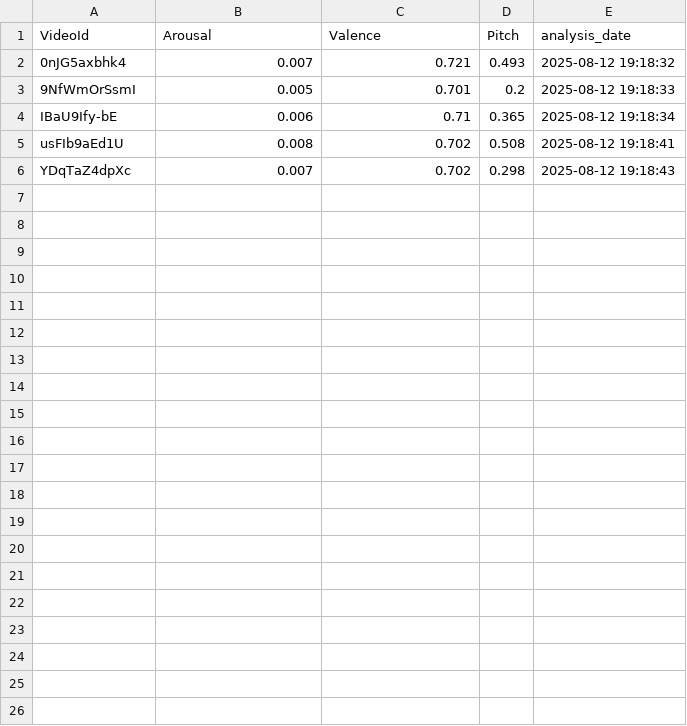
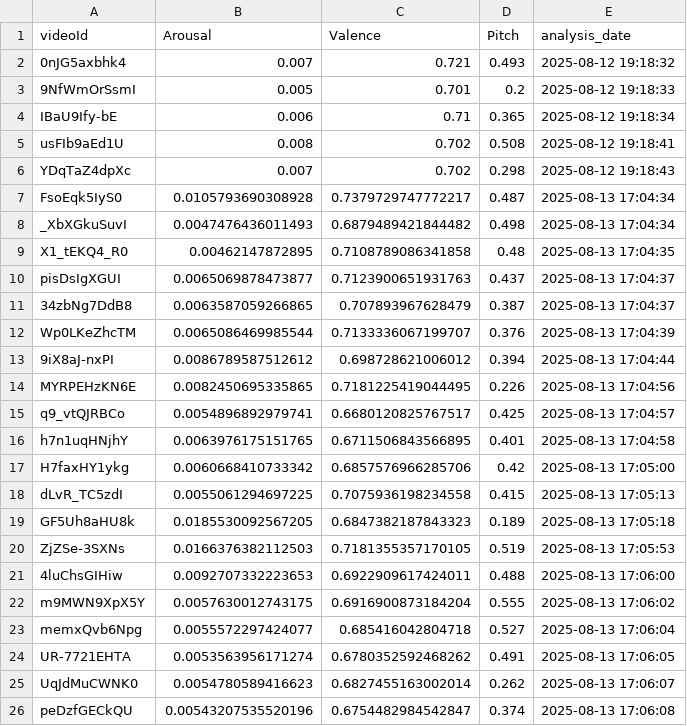
Before and after one commit to juanguerralatam/B2B-engagement, a CSV file: output/audio_features_analysis.csv, drawn as a sheet.

```diff
--- a/output/audio_features_analysis.csv
+++ b/output/audio_features_analysis.csv
@@ -1,2 +1,2 @@
-VideoId,Arousal,Valence,Pitch,analysis_date
+videoId,Arousal,Valence,Pitch,analysis_date
 0nJG5axbhk4,0.007,0.721,0.493,2025-08-12 19:18:32
@@ -6 +6,21 @@ usFIb9aEd1U,0.008,0.702,0.508,2025-08-12 19:18:41
 YDqTaZ4dpXc,0.007,0.702,0.298,2025-08-12 19:18:43
+FsoEqk5IyS0,0.0105793690308928,0.7379729747772217,0.487,2025-08-13 17:04:34
+_XbXGkuSuvI,0.0047476436011493,0.6879489421844482,0.498,2025-08-13 17:04:34
+X1_tEKQ4_R0,0.00462147872895,0.7108789086341858,0.48,2025-08-13 17:04:35
+pisDsIgXGUI,0.0065069878473877,0.7123900651931763,0.437,2025-08-13 17:04:37
+34zbNg7DdB8,0.0063587059266865,0.707893967628479,0.387,2025-08-13 17:04:37
+Wp0LKeZhcTM,0.0065086469985544,0.7133336067199707,0.376,2025-08-13 17:04:39
+9iX8aJ-nxPI,0.0086789587512612,0.698728621006012,0.394,2025-08-13 17:04:44
+MYRPEHzKN6E,0.0082450695335865,0.7181225419044495,0.226,2025-08-13 17:04:56
+q9_vtQJRBCo,0.0054896892979741,0.6680120825767517,0.425,2025-08-13 17:04:57
+h7n1uqHNjhY,0.0063976175151765,0.6711506843566895,0.401,2025-08-13 17:04:58
+H7faxHY1ykg,0.0060668410733342,0.6857576966285706,0.42,2025-08-13 17:05:00
+dLvR_TC5zdI,0.0055061294697225,0.7075936198234558,0.415,2025-08-13 17:05:13
+GF5Uh8aHU8k,0.0185530092567205,0.6847382187843323,0.189,2025-08-13 17:05:18
+ZjZSe-3SXNs,0.0166376382112503,0.7181355357170105,0.519,2025-08-13 17:05:53
+4luChsGIHiw,0.0092707332223653,0.6922909617424011,0.488,2025-08-13 17:06:00
+m9MWN9XpX5Y,0.0057630012743175,0.6916900873184204,0.555,2025-08-13 17:06:02
+memxQvb6Npg,0.0055572297424077,0.685416042804718,0.527,2025-08-13 17:06:04
+UR-7721EHTA,0.0053563956171274,0.6780352592468262,0.491,2025-08-13 17:06:05
+UqJdMuCWNK0,0.0054780589416623,0.6827455163002014,0.262,2025-08-13 17:06:07
+peDzfGECkQU,0.00543207535520196,0.6754482984542847,0.374,2025-08-13 17:06:08
```
Also changed, not shown: 9 other files.
